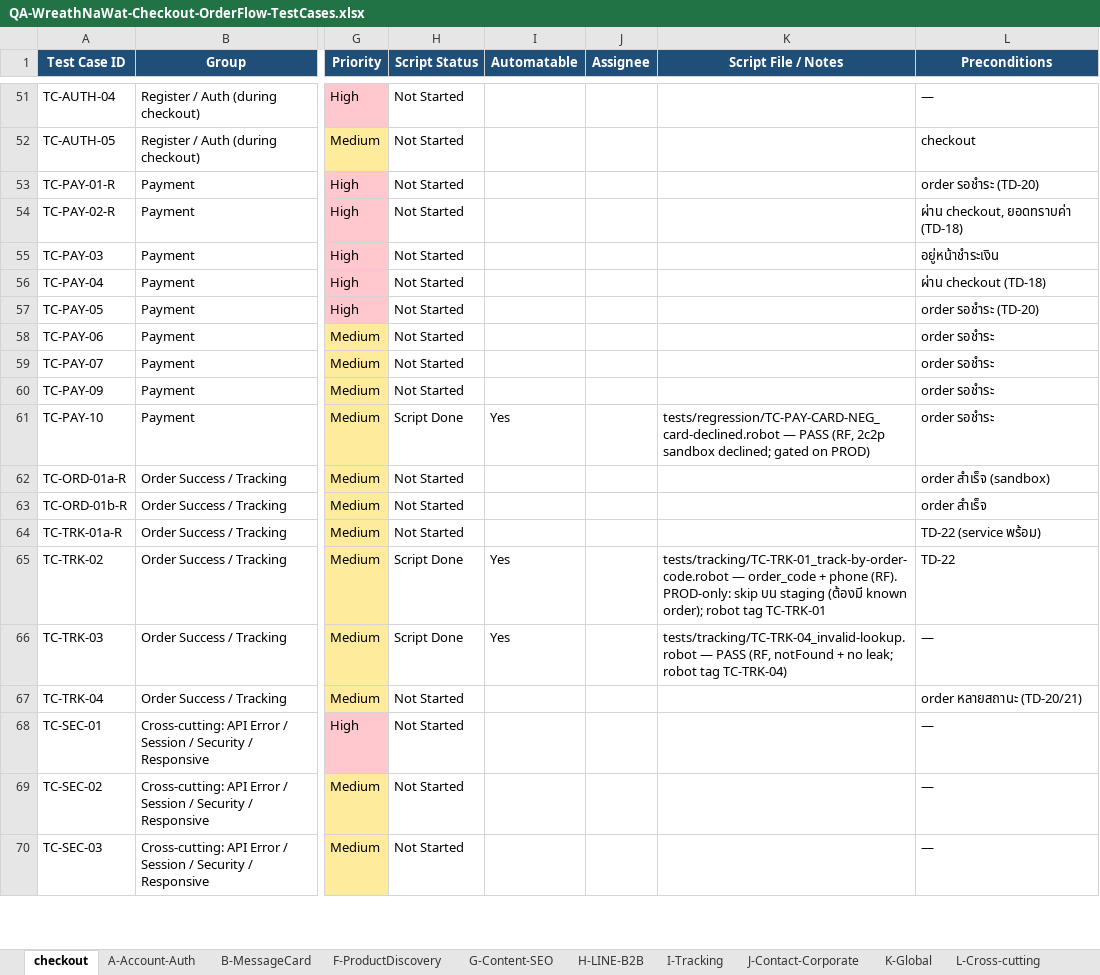
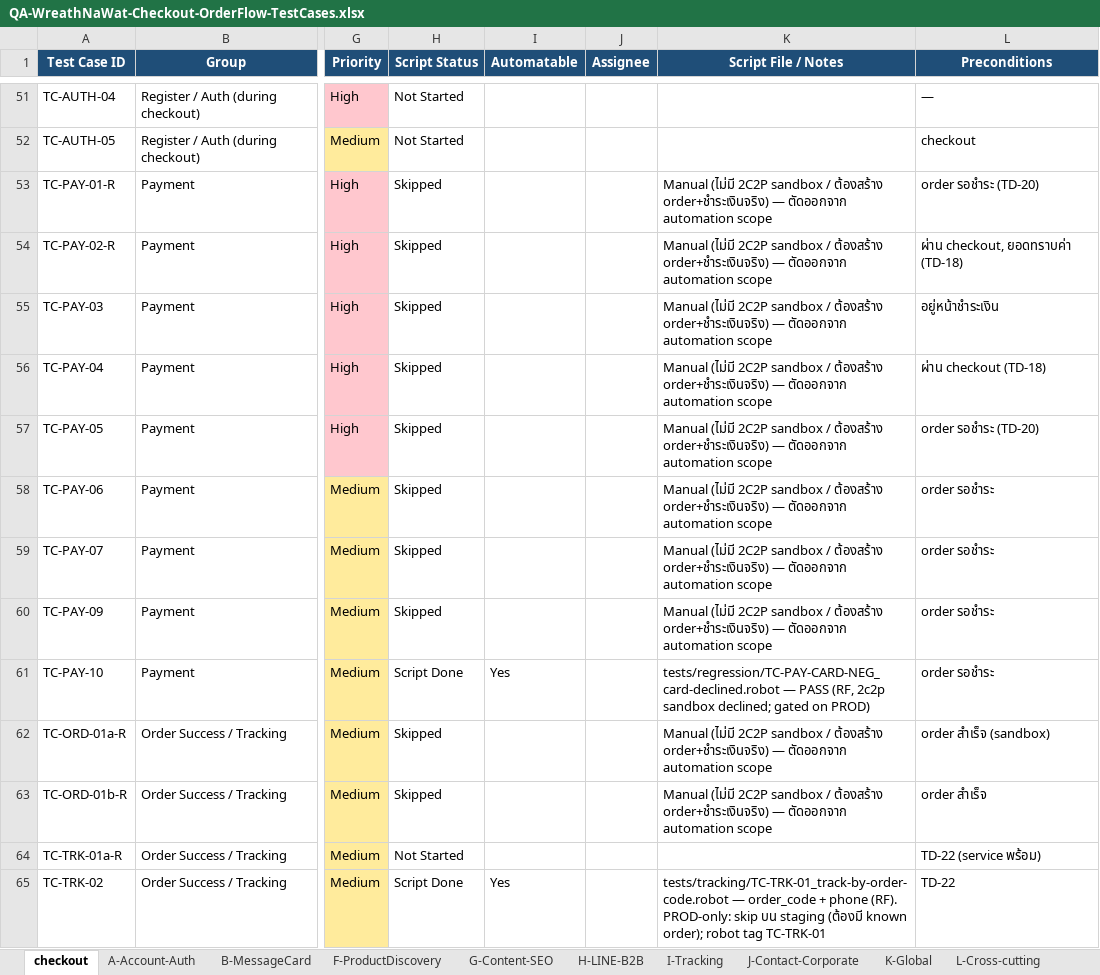
Before and after one commit to Tanboon-Org/automate_script_robot, an Excel workbook: docs/QA-WreathNaWat-Checkout-OrderFlow-TestCases.xlsx, sheet checkout, drawn as a sheet; only a part is shown, gaps mark what is left out; the shorter side is filled out with more unchanged rows; values as stored, in another font and other column widths than the file's, no borders; the diff names each change by its address in the sheet, - before the commit and + after, or states it on an @@ line.

```diff
--- a/docs/QA-WreathNaWat-Checkout-OrderFlow-TestCases.xlsx (sheet checkout)
+++ b/docs/QA-WreathNaWat-Checkout-OrderFlow-TestCases.xlsx (sheet checkout)
-H53:H60 (Script Status): Not Started
+H53:H60 (Script Status): Skipped
-K53:K60 (Script File / Notes): (empty)
+K53:K60 (Script File / Notes): Manual (ไม่มี 2C2P sandbox / ต้องสร้าง order+ชำระเงินจริง) — ตัดออกจาก automation scope
-H62:H63 (Script Status): Not Started
+H62:H63 (Script Status): Skipped
-K62:K63 (Script File / Notes): (empty)
+K62:K63 (Script File / Notes): Manual (ไม่มี 2C2P sandbox / ต้องสร้าง order+ชำระเงินจริง) — ตัดออกจาก automation scope
```
